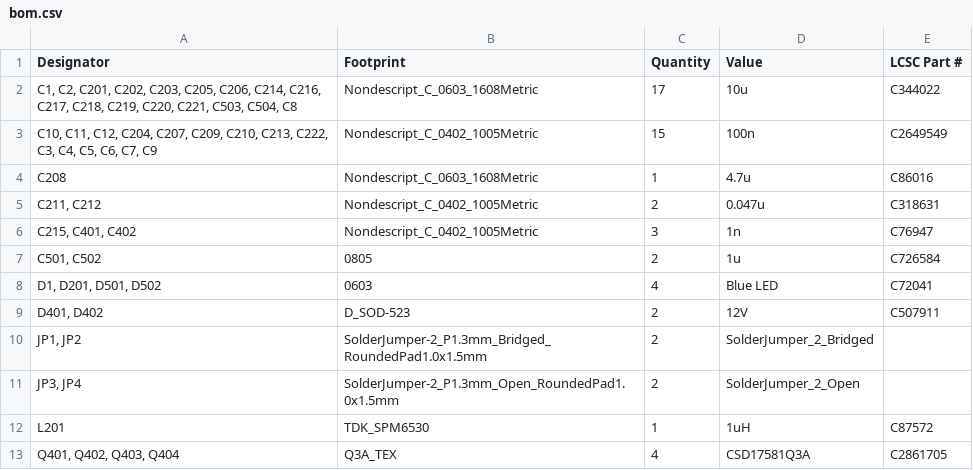
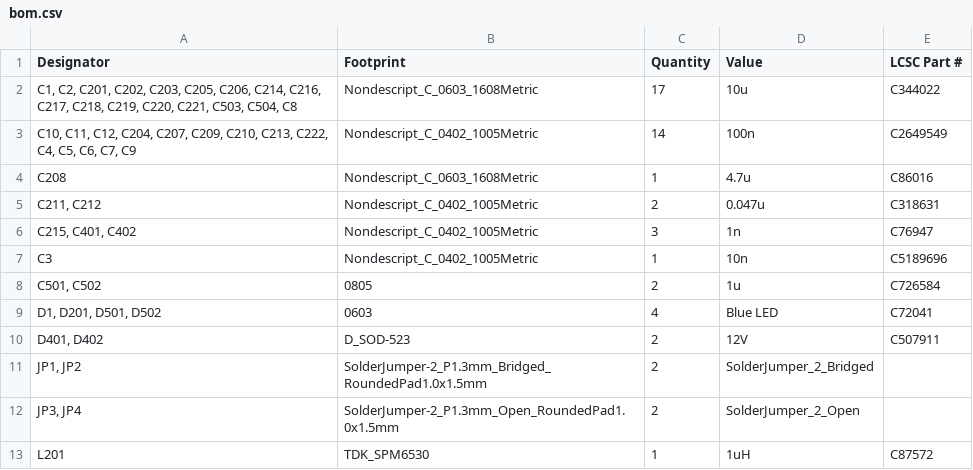
Before and after one commit to stellarcorp/tvsc, a CSV file: electrical/pcb_design/power_board/production/bom.csv, drawn as a sheet; only a part is shown; the shorter side is filled out with more unchanged rows.

Commit message:
Updated power board to include some design review feedback

```diff
--- a/electrical/pcb_design/power_board/production/bom.csv
+++ b/electrical/pcb_design/power_board/production/bom.csv
@@ -2,3 +2,3 @@
 "C1, C2, C201, C202, C203, C205, C206, C214, C216, C217, C218, C219, C220, C221, C503, C504, C8",Nondescript_C_0603_1608Metric,17,10u,C344022
-"C10, C11, C12, C204, C207, C209, C210, C213, C222, C3, C4, C5, C6, C7, C9",Nondescript_C_0402_1005Metric,15,100n,C2649549
+"C10, C11, C12, C204, C207, C209, C210, C213, C222, C4, C5, C6, C7, C9",Nondescript_C_0402_1005Metric,14,100n,C2649549
 C208,Nondescript_C_0603_1608Metric,1,4.7u,C86016
@@ -6,2 +6,3 @@ C208,Nondescript_C_0603_1608Metric,1,4.7u,C86016
 "C215, C401, C402",Nondescript_C_0402_1005Metric,3,1n,C76947
+C3,Nondescript_C_0402_1005Metric,1,10n,C5189696
 "C501, C502",0805,2,1u,C726584
```
Also changed, not shown: electrical/pcb_design/power_board/production/positions.csv, 6 other files.
